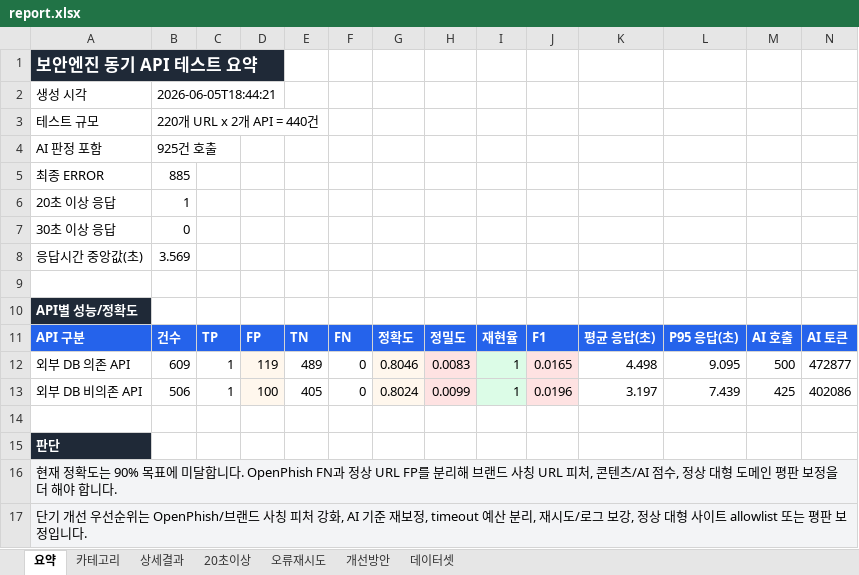
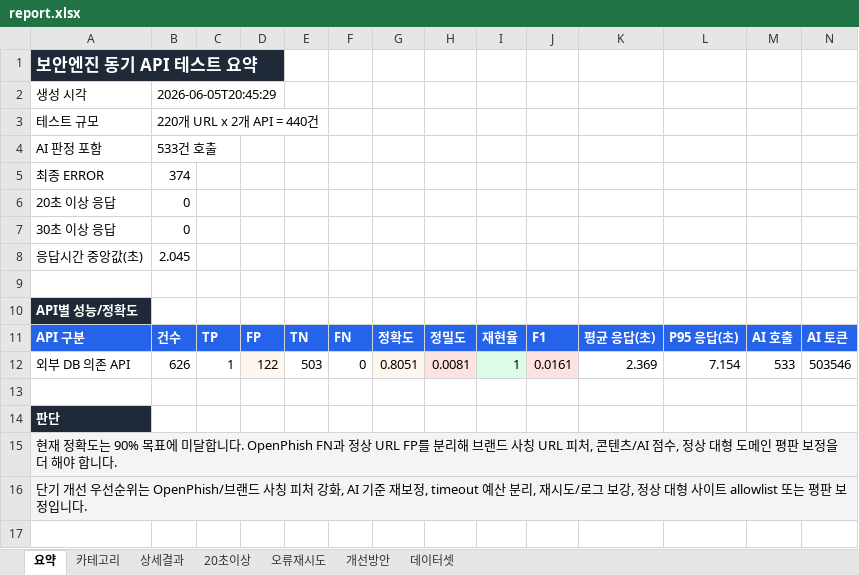
Before and after one commit to 403-Forb2dden/LinClean-Eval-Reports, an Excel workbook: 2026-06-05-public-web-1000/report.xlsx, sheet 요약, drawn as a sheet; values as stored, in another font and other column widths than the file's, no borders; the diff names each change by its address in the sheet, - before the commit and + after, or states it on an @@ line.

```diff
--- a/2026-06-05-public-web-1000/report.xlsx (sheet 요약)
+++ b/2026-06-05-public-web-1000/report.xlsx (sheet 요약)
-B2: 2026-06-05T18:44:21
+B2: 2026-06-05T20:45:29
-B4: 925건 호출
+B4: 533건 호출
-B5: 885
+B5: 374
-B6: 1
+B6: 0
-B8: 3.569
+B8: 2.045
-B12: 609
+B12: 626
-D12: 119
+D12: 122
-E12: 489
+E12: 503
-G12: 0.8046
+G12: 0.8051
-H12: 0.0083
+H12: 0.0081
-J12: 0.0165
+J12: 0.0161
-K12: 4.498
+K12: 2.369
-L12: 9.095
+L12: 7.154
-M12: 500
+M12: 533
-N12: 472877
+N12: 503546
-row 13: 외부 DB 비의존 API | 506 | 1 | 100 | 405 | 0 | 0.8024 | 0.0099 | 1 | 0.0196 | 3.197 | 7.439 | 425 | 402086
```
Also changed, not shown: sheet 상세결과, sheet 카테고리, sheet 20초이상, 2026-06-05-openphish-100/report.xlsx, 5 other files.
